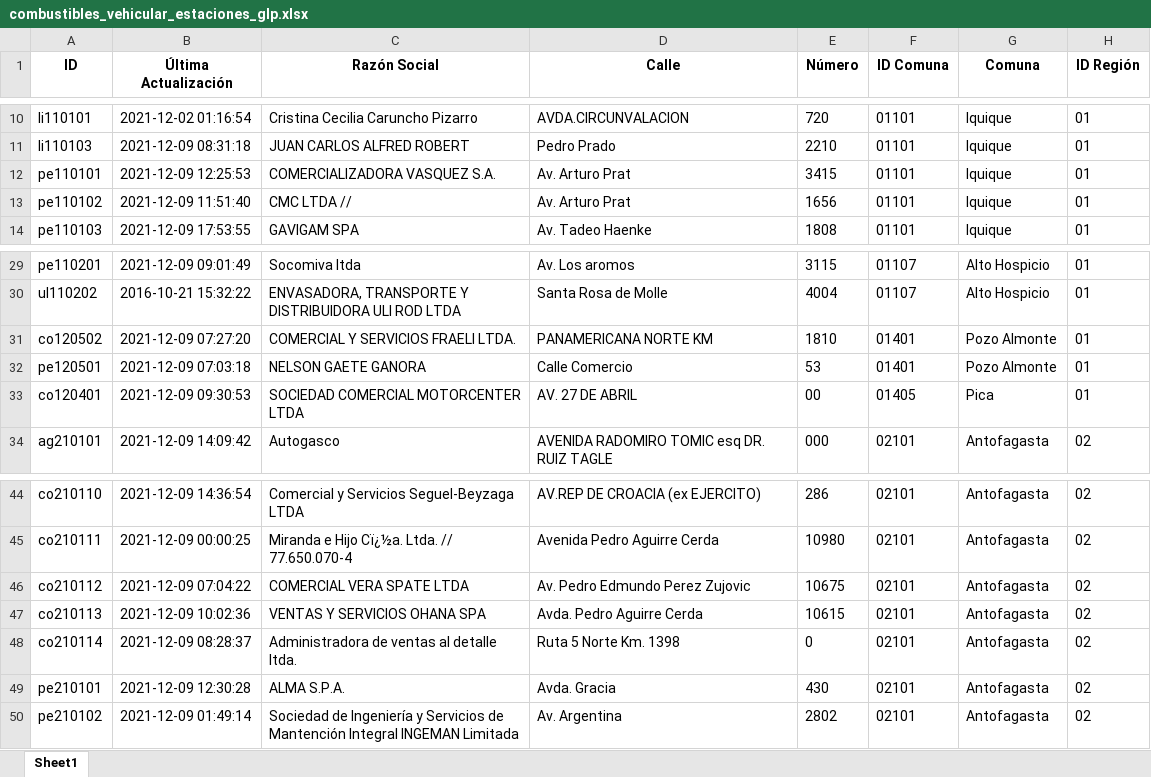
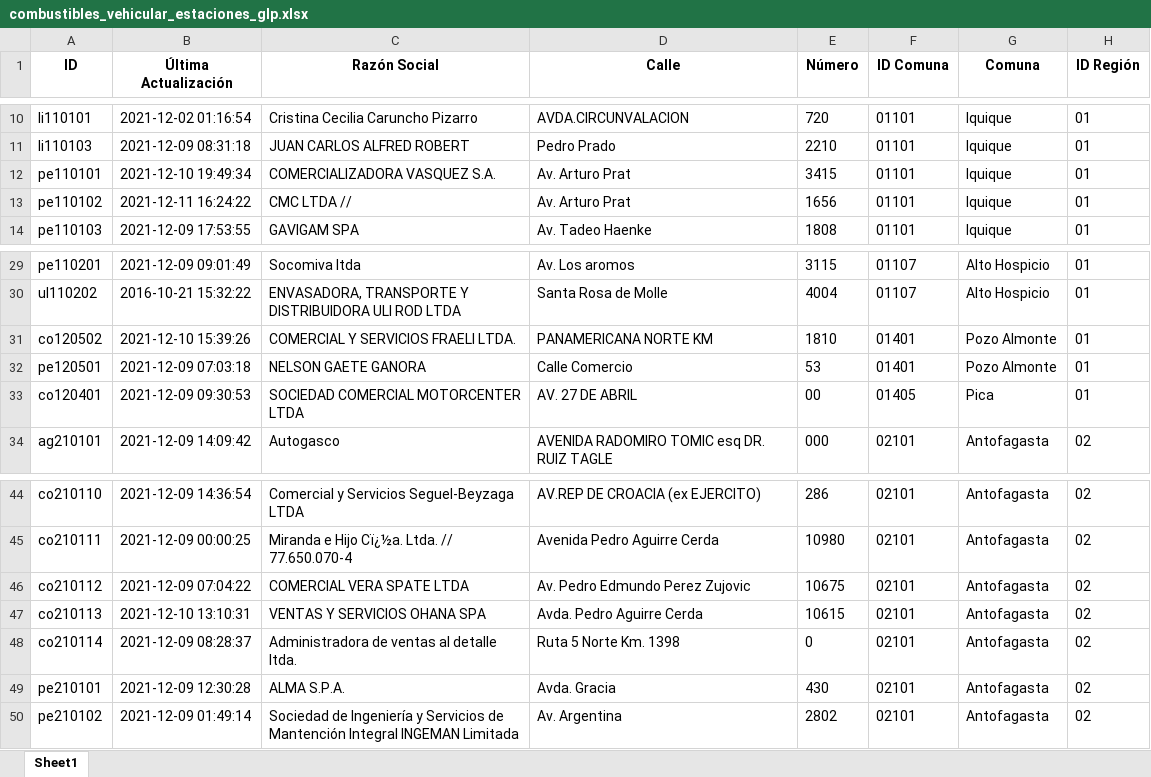
Before and after one commit to Sud-Austral/data_energia, an Excel workbook: combustibles_vehicular_estaciones_glp.xlsx, sheet Sheet1, drawn as a sheet; only a part is shown, gaps mark what is left out; values as stored, in another font and other column widths than the file's, no borders; the diff names each change by its address in the sheet, - before the commit and + after, or states it on an @@ line.

```diff
--- a/combustibles_vehicular_estaciones_glp.xlsx (sheet Sheet1)
+++ b/combustibles_vehicular_estaciones_glp.xlsx (sheet Sheet1)
-B12 (Última Actualización): 2021-12-09 12:25:53
+B12 (Última Actualización): 2021-12-10 19:49:34
-B13 (Última Actualización): 2021-12-09 11:51:40
+B13 (Última Actualización): 2021-12-11 16:24:22
-B31 (Última Actualización): 2021-12-09 07:27:20
+B31 (Última Actualización): 2021-12-10 15:39:26
-B47 (Última Actualización): 2021-12-09 10:02:36
+B47 (Última Actualización): 2021-12-10 13:10:31
```
Also changed, not shown: capacidad-instalada_v1_convencional.xlsx, capacidad-instalada_v1_enoperacion.xlsx, 9 other files.
